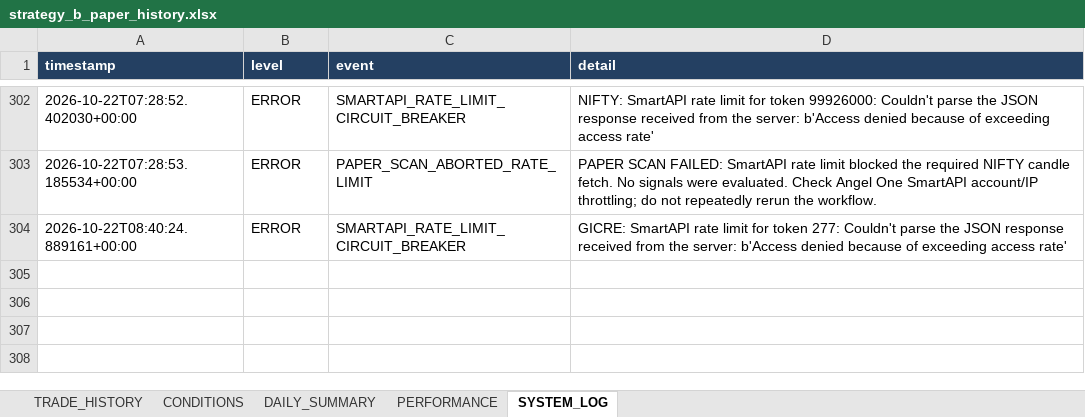
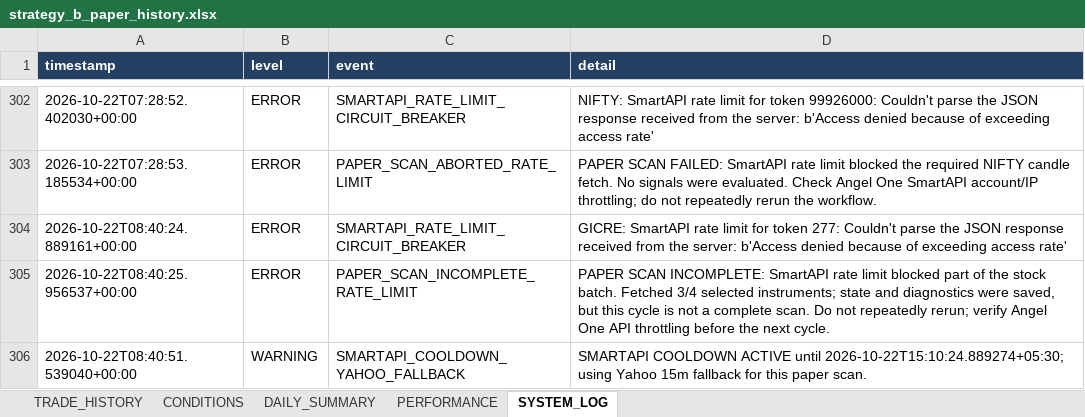
Before and after one commit to arvindpca/NIFTY-POC24-SMC5M, an Excel workbook: data/strategy_b_paper_history.xlsx, sheet SYSTEM_LOG, drawn as a sheet; only a part is shown, gaps mark what is left out; values as stored, in another font and other column widths than the file's, no borders; the diff names each change by its address in the sheet, - before the commit and + after, or states it on an @@ line.

```diff
--- a/data/strategy_b_paper_history.xlsx (sheet SYSTEM_LOG)
+++ b/data/strategy_b_paper_history.xlsx (sheet SYSTEM_LOG)
+row 305: 2026-10-22T08:40:25.956537+00:00 | ERROR | PAPER_SCAN_INCOMPLETE_RATE_LIMIT | PAPER SCAN INCOMPLETE: SmartAPI rate limit blocked part of the stock batch. Fetched 3/4 selected instruments; state and diagnostics were saved, but this cycle is not a complete scan. Do not repeatedly rerun; verify Angel One API throttling before the next cycle.
+row 306: 2026-10-22T08:40:51.539040+00:00 | WARNING | SMARTAPI_COOLDOWN_YAHOO_FALLBACK | SMARTAPI COOLDOWN ACTIVE until 2026-10-22T15:10:24.889274+05:30; using Yahoo 15m fallback for this paper scan.
```
Also changed, not shown: sheet PERFORMANCE, 2 other files.
